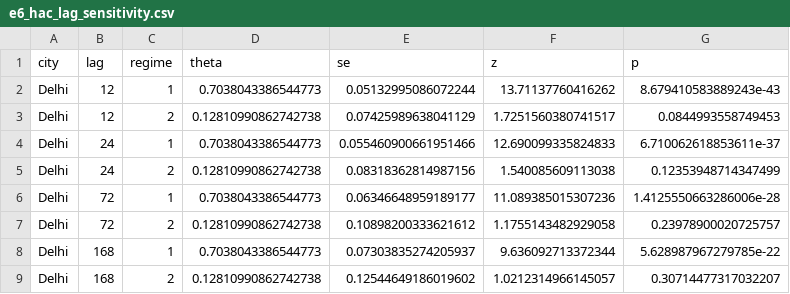
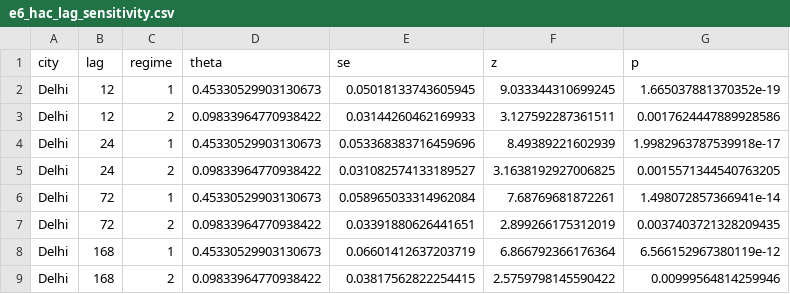
Before and after one commit to buddywhitman/aqi-informatics-india, a CSV file: reports/bias_law/e6_hac_lag_sensitivity.csv, drawn as a sheet; only a part is shown; the diff covers the shown part only.

```diff
--- a/reports/bias_law/e6_hac_lag_sensitivity.csv
+++ b/reports/bias_law/e6_hac_lag_sensitivity.csv
@@ -1,9 +1,9 @@
 city,lag,regime,theta,se,z,p
-Delhi,12,1,0.7038043386544773,0.05132995086072244,13.71137760416262,8.679410583889243e-43
-Delhi,12,2,0.12810990862742738,0.07425989638041129,1.7251560380741517,0.0844993558749453
-Delhi,24,1,0.7038043386544773,0.055460900661951466,12.690099335824833,6.710062618853611e-37
-Delhi,24,2,0.12810990862742738,0.08318362814987156,1.540085609113038,0.12353948714347499
-Delhi,72,1,0.7038043386544773,0.06346648959189177,11.089385015307236,1.4125550663286006e-28
-Delhi,72,2,0.12810990862742738,0.10898200333621612,1.1755143482929058,0.23978900020725757
-Delhi,168,1,0.7038043386544773,0.07303835274205937,9.636092713372344,5.628987967279785e-22
-Delhi,168,2,0.12810990862742738,0.12544649186019602,1.0212314966145057,0.30714477317032207
+Delhi,12,1,0.45330529903130673,0.05018133743605945,9.033344310699245,1.665037881370352e-19
+Delhi,12,2,0.09833964770938422,0.03144260462169933,3.127592287361511,0.0017624447889928586
+Delhi,24,1,0.45330529903130673,0.053368383716459696,8.49389221602939,1.9982963787539918e-17
+Delhi,24,2,0.09833964770938422,0.031082574133189527,3.1638192927006825,0.0015571344540763205
+Delhi,72,1,0.45330529903130673,0.058965033314962084,7.68769681872261,1.498072857366941e-14
+Delhi,72,2,0.09833964770938422,0.03391880626441651,2.899266175312019,0.0037403721328209435
+Delhi,168,1,0.45330529903130673,0.06601412637203719,6.866792366176364,6.566152967380119e-12
+Delhi,168,2,0.09833964770938422,0.03817562822254415,2.5759798145590422,0.00999564814259946
```
Also changed, not shown: 96 edited cells elsewhere in this file, 16 other files.
